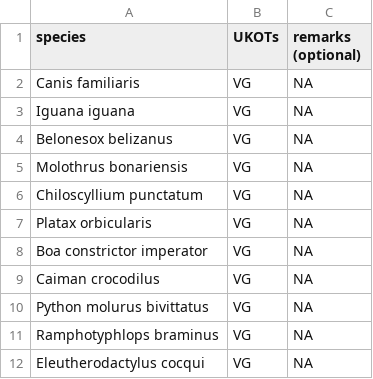
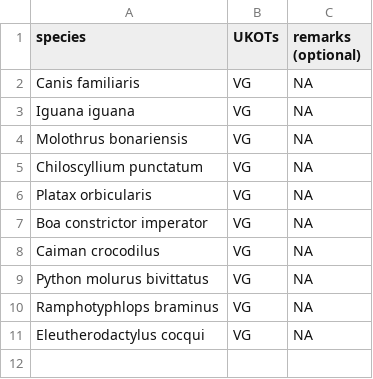
Before and after one commit to damianooldoni/horizon-scan-UKOTs, a TSV file: data/raw/ias_UKOT_vertebrates_Latisha_Martin.tsv, drawn as a sheet.

```diff
--- a/data/raw/ias_UKOT_vertebrates_Latisha_Martin.tsv
+++ b/data/raw/ias_UKOT_vertebrates_Latisha_Martin.tsv
@@ -3,3 +3,2 @@ Canis familiaris	VG	NA
 Iguana iguana	VG	NA
-Belonesox belizanus	VG	NA
 Molothrus bonariensis	VG	NA
```
Also changed, not shown: data/raw/ias_UKOT_vertebrates_Bryan_Manco.tsv, data/raw/ias_UKOT_vertebrates_Fred_Burton.tsv, 2 other files.
